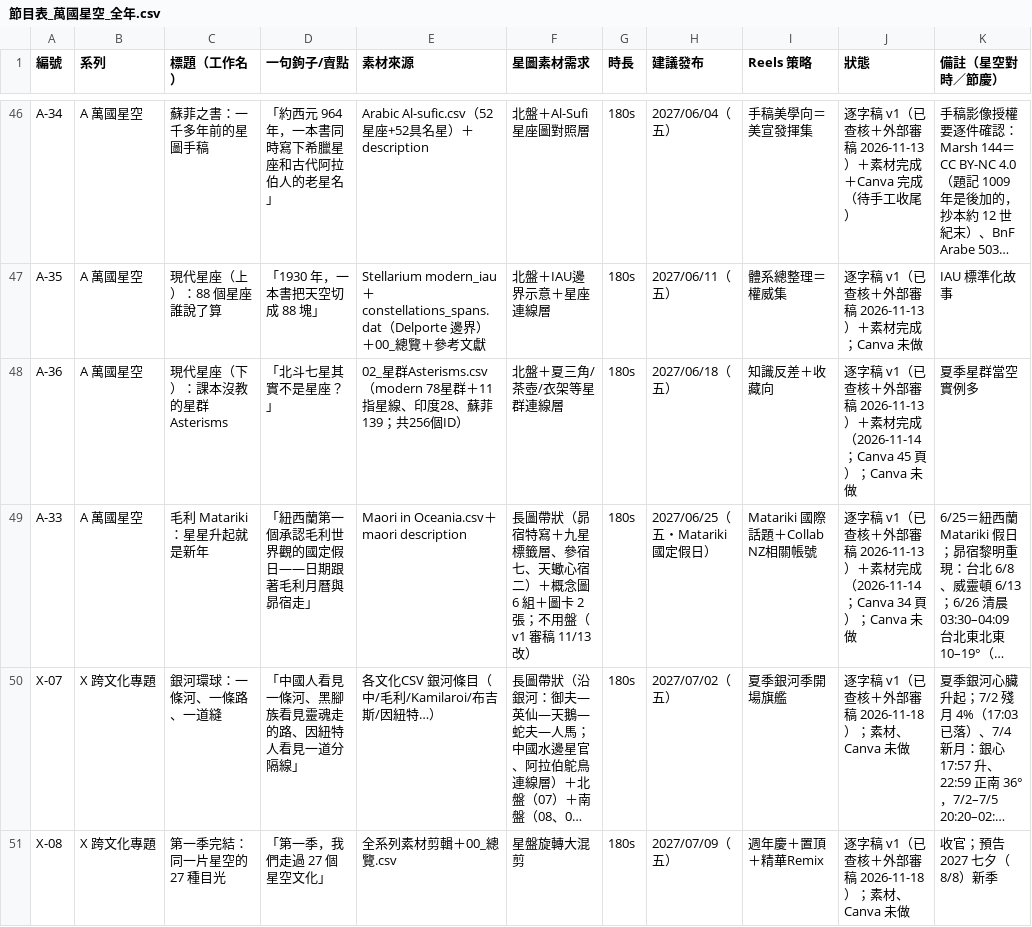
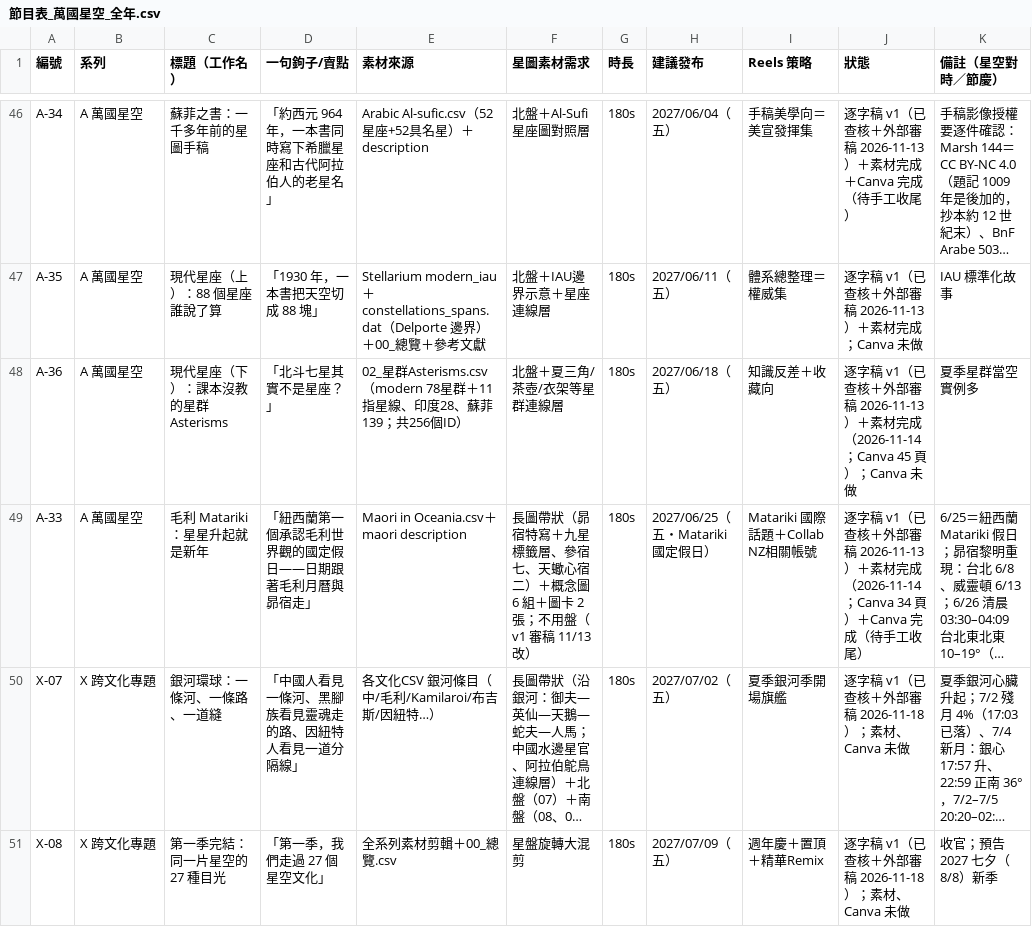
Before and after one commit to Kimchi2104/NTNU-Insta, a CSV file: 06_發布月曆/節目表_萬國星空_全年.csv, drawn as a sheet; only a part is shown, gaps mark what is left out; long unchanged cells end in …; the diff names each change by its address in the sheet, - before the commit and + after, or states it on an @@ line.

```diff
--- a/06_發布月曆/節目表_萬國星空_全年.csv
+++ b/06_發布月曆/節目表_萬國星空_全年.csv
-J49 (狀態): …Canva 34 頁）；Canva 未做
+J49 (狀態): …Canva 34 頁）＋Canva 完成（待手工收尾）
```
Also changed, not shown: 3 other files.
